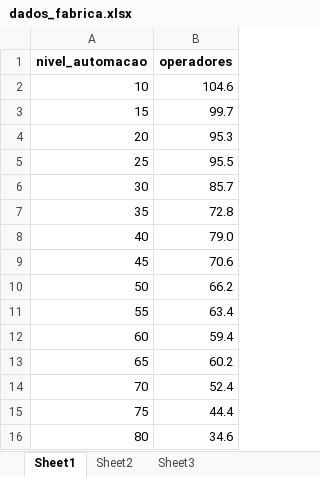
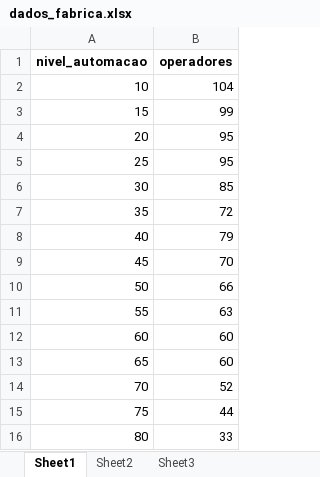
Before and after one commit to amarcel/ML-PPGEP-set2025, an Excel workbook: dados/dados_fabrica.xlsx, sheet Sheet1, drawn as a sheet; values as stored, in another font and other column widths than the file's, no borders; the diff names each change by its address in the sheet, - before the commit and + after, or states it on an @@ line.

Commit message:
mudanca dos dados de fabrica

```diff
--- a/dados/dados_fabrica.xlsx (sheet Sheet1)
+++ b/dados/dados_fabrica.xlsx (sheet Sheet1)
-B2 (operadores): 104.6
+B2 (operadores): 104
-B3 (operadores): 99.7
+B3 (operadores): 99
-B4 (operadores): 95.3
+B4 (operadores): 95
-B5 (operadores): 95.5
+B5 (operadores): 95
-B6 (operadores): 85.7
+B6 (operadores): 85
-B7 (operadores): 72.8
+B7 (operadores): 72
-B8 (operadores): 79.0
+B8 (operadores): 79
-B9 (operadores): 70.6
+B9 (operadores): 70
-B10 (operadores): 66.2
+B10 (operadores): 66
-B11 (operadores): 63.4
+B11 (operadores): 63
-B12 (operadores): 59.4
+B12 (operadores): 60
-B13 (operadores): 60.2
+B13 (operadores): 60
-B14 (operadores): 52.4
+B14 (operadores): 52
-B15 (operadores): 44.4
+B15 (operadores): 44
-B16 (operadores): 34.6
+B16 (operadores): 33
```
